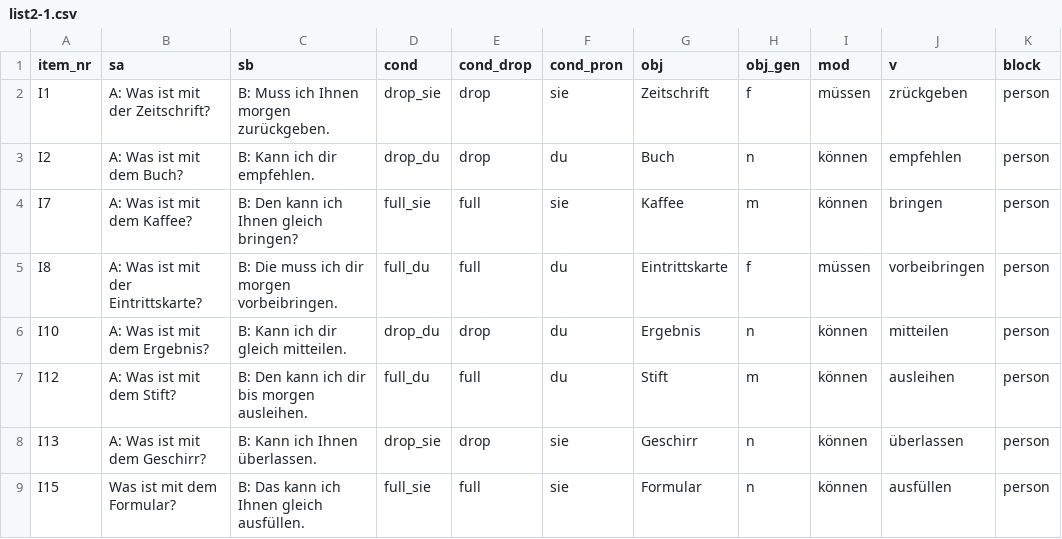
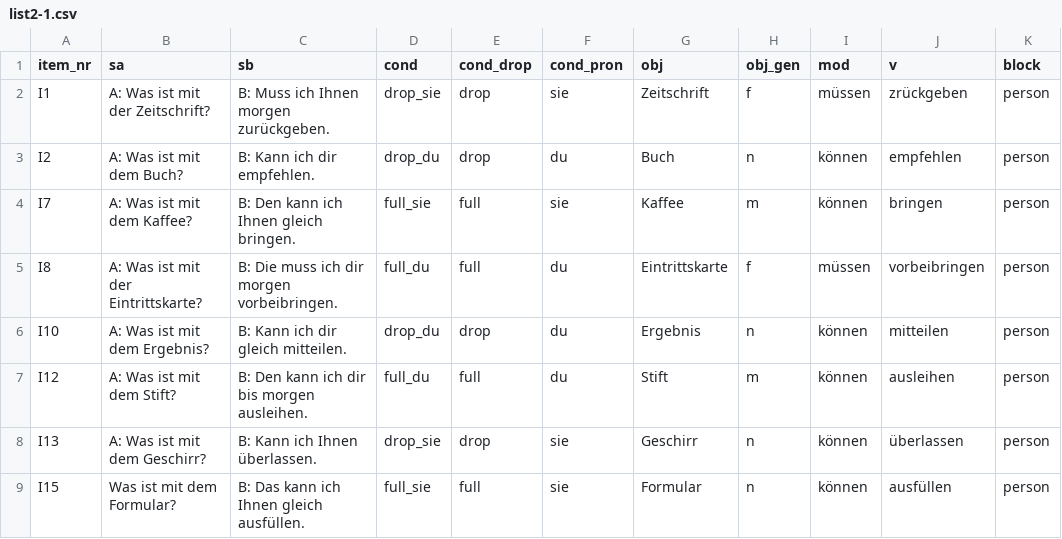
Before and after one commit to Lu-Yanru/Ibex_A04_MG_TD1, a CSV file: chunk_includes/list2-1.csv, drawn as a sheet.

```diff
--- a/chunk_includes/list2-1.csv
+++ b/chunk_includes/list2-1.csv
@@ -3,3 +3,3 @@ I1,A: Was ist mit der Zeitschrift?,B: Muss ich Ihnen morgen zurückgeben. ,drop_
 I2,A: Was ist mit dem Buch?,B: Kann ich dir empfehlen. ,drop_du,drop,du,Buch,n,können,empfehlen,person
-I7,A: Was ist mit dem Kaffee? ,B: Den kann ich Ihnen gleich bringen?,full_sie,full,sie,Kaffee,m,können,bringen,person
+I7,A: Was ist mit dem Kaffee? ,B: Den kann ich Ihnen gleich bringen.,full_sie,full,sie,Kaffee,m,können,bringen,person
 I8,A: Was ist mit der Eintrittskarte?,B: Die muss ich dir morgen vorbeibringen.,full_du,full,du,Eintrittskarte,f,müssen,vorbeibringen,person
```
Also changed, not shown: chunk_includes/list1-1.csv, chunk_includes/list3-2.csv, 8 other files.
